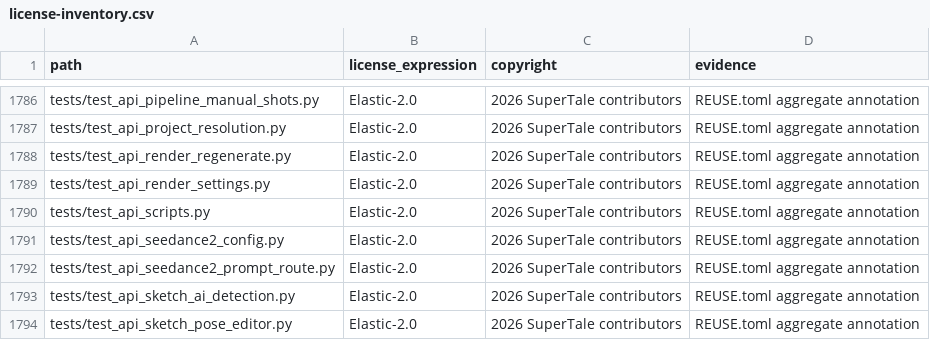
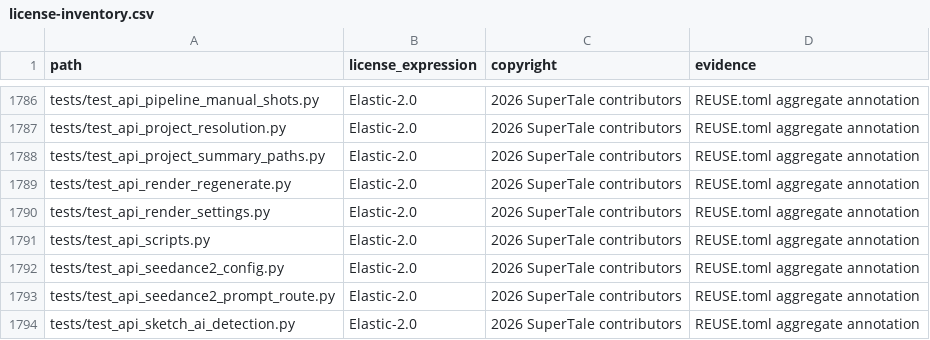
Before and after one commit to Anu206S/dramaclaw, a CSV file: license-inventory.csv, drawn as a sheet; only a part is shown, gaps mark what is left out; the shorter side is filled out with more unchanged rows; the diff names each change by its address in the sheet, - before the commit and + after, or states it on an @@ line.

Commit message:
fix project summary registered paths (#304)
Signed-off-by: Eric <liuyang124846@gmail.com>

```diff
--- a/license-inventory.csv
+++ b/license-inventory.csv
+row 1788: tests/test_api_project_summary_paths.py | Elastic-2.0 | 2026 SuperTale contributors | REUSE.toml aggregate annotation
```
Also changed, not shown: 2 other files.
